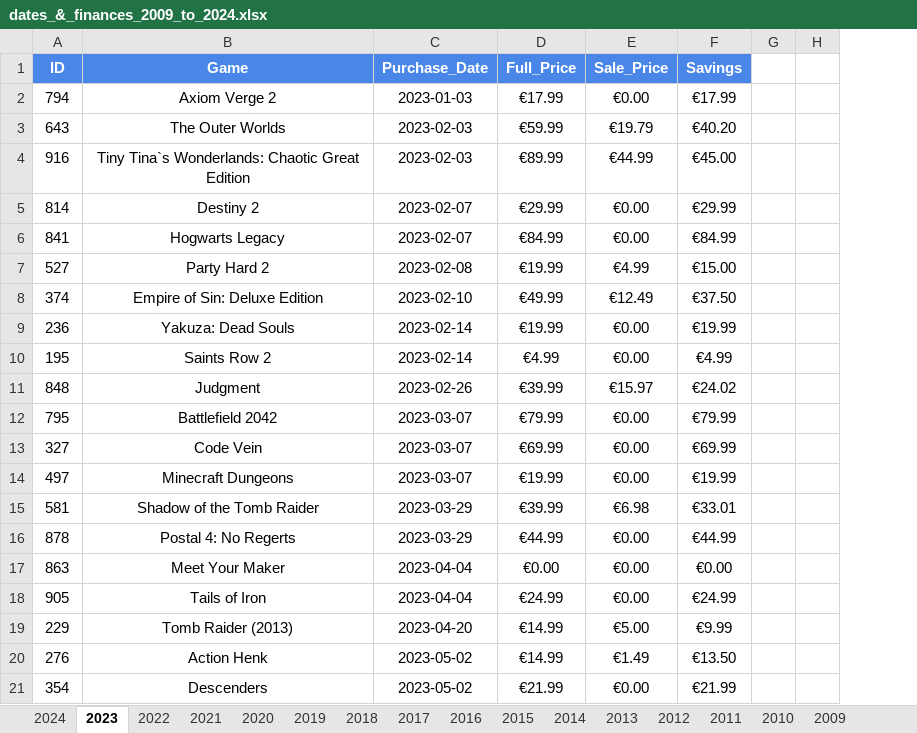
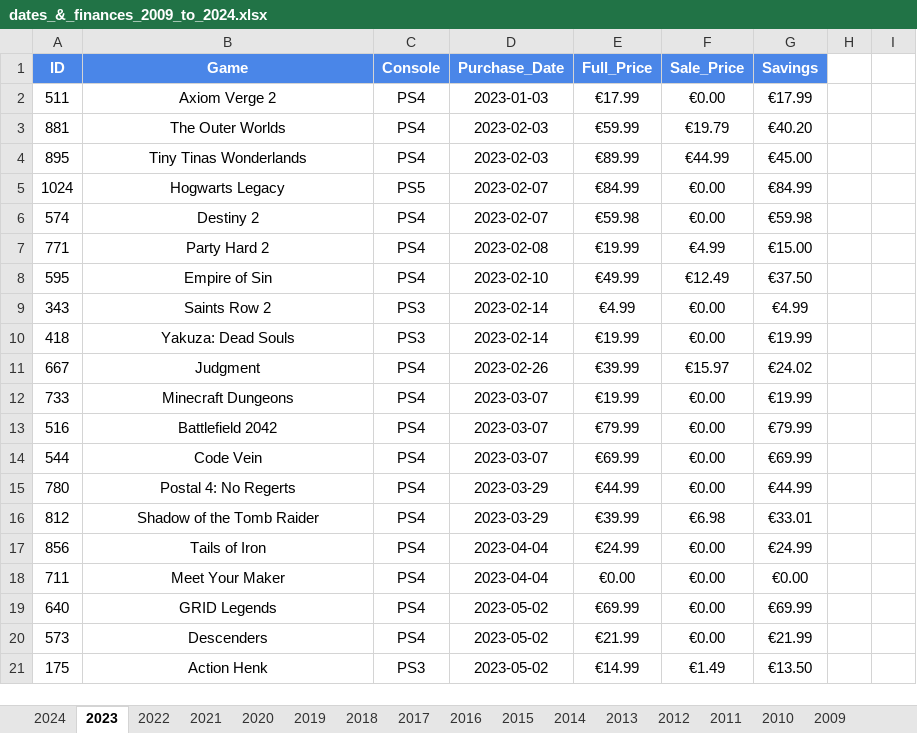
Before and after one commit to hoffjager/databases, an Excel workbook: playstation/output/dates_&_finances_2009_to_2024.xlsx, sheet 2023, drawn as a sheet; only a part is shown; values as stored, in another font and other column widths than the file's, no borders; charts and pictures not drawn; removed rows and columns are numbered as before the commit, all else as after; the diff covers the shown part only; the diff names each change by its address in the sheet, - before the commit and + after, or states it on an @@ line.

```diff
--- a/playstation/output/dates_&_finances_2009_to_2024.xlsx (sheet 2023)
+++ b/playstation/output/dates_&_finances_2009_to_2024.xlsx (sheet 2023)
+column C (Console), rows 2-5: PS4 | PS4 | PS4 | PS5; rows 7-9: PS4 | PS4 | PS3; row 11: PS4; rows 13-15: all PS4; row 17: PS4; row 20: PS4
-column G, empty
+column H, empty
-A2 (ID): 794
+A2 (ID): 511
-A3 (ID): 643
+A3 (ID): 881
-A4 (ID): 916
+A4 (ID): 895
-B4 (Game): Tiny Tina`s Wonderlands: Chaotic Great Edition
+B4 (Game): Tiny Tinas Wonderlands
-row 5: 814 | Destiny 2 | 2023-02-07 | €29.99 | €0.00 | €29.99
-A5 (ID): 841
+A5 (ID): 1024
+row 6: 574 | Destiny 2 | PS4 | 2023-02-07 | €59.98 | €0.00 | €59.98
-A7 (ID): 527
+A7 (ID): 771
-A8 (ID): 374
+A8 (ID): 595
-B8 (Game): Empire of Sin: Deluxe Edition
+B8 (Game): Empire of Sin
-row 9: 236 | Yakuza: Dead Souls | 2023-02-14 | €19.99 | €0.00 | €19.99
-A9 (ID): 195
+A9 (ID): 343
+row 10: 418 | Yakuza: Dead Souls | PS3 | 2023-02-14 | €19.99 | €0.00 | €19.99
-A11 (ID): 848
+A11 (ID): 667
+row 12: 733 | Minecraft Dungeons | PS4 | 2023-03-07 | €19.99 | €0.00 | €19.99
-A13 (ID): 795
+A13 (ID): 516
-A14 (ID): 327
+A14 (ID): 544
-row 14: 497 | Minecraft Dungeons | 2023-03-07 | €19.99 | €0.00 | €19.99
-row 15: 581 | Shadow of the Tomb Raider | 2023-03-29 | €39.99 | €6.98 | €33.01
-A15 (ID): 878
+A15 (ID): 780
-row 17: 863 | Meet Your Maker | 2023-04-04 | €0.00 | €0.00 | €0.00
+row 16: 812 | Shadow of the Tomb Raider | PS4 | 2023-03-29 | €39.99 | €6.98 | €33.01
-A17 (ID): 905
+A17 (ID): 856
-row 19: 229 | Tomb Raider (2013) | 2023-04-20 | €14.99 | €5.00 | €9.99
-row 20: 276 | Action Henk | 2023-05-02 | €14.99 | €1.49 | €13.50
+row 18: 711 | Meet Your Maker | PS4 | 2023-04-04 | €0.00 | €0.00 | €0.00
+row 19: 640 | GRID Legends | PS4 | 2023-05-02 | €69.99 | €0.00 | €69.99
-A20 (ID): 354
+A20 (ID): 573
+row 21: 175 | Action Henk | PS3 | 2023-05-02 | €14.99 | €1.49 | €13.50
```
Also changed, not shown: other rows of this sheet, sheet 2017, sheet 2021, sheet 2019, sheet 2022, sheet 2020, sheet 2018, 9 more sheets, formulas that keep their value, playstation/output/dates_&_finances_gifts_&_subscriptions.xlsx, playstation/output/dates_&_finances_january_to_december.xlsx, 31 other files.
